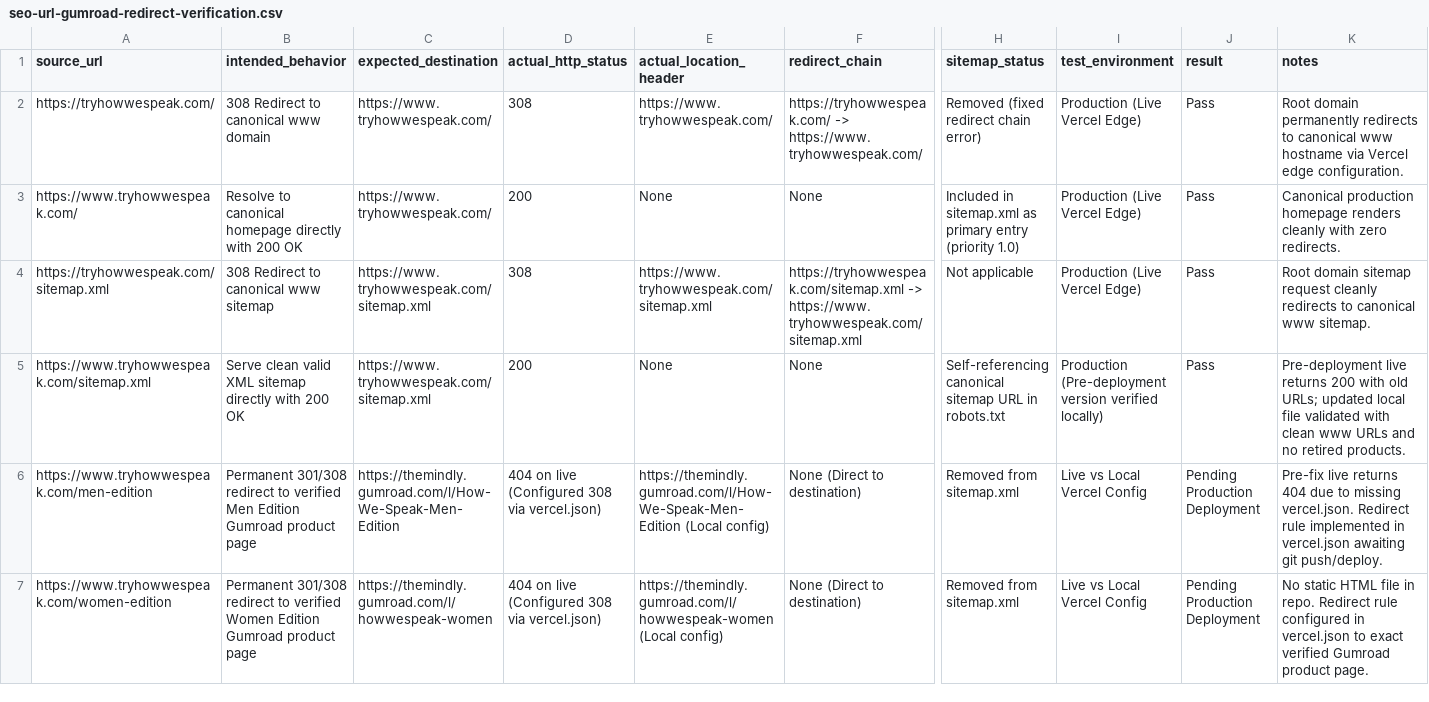
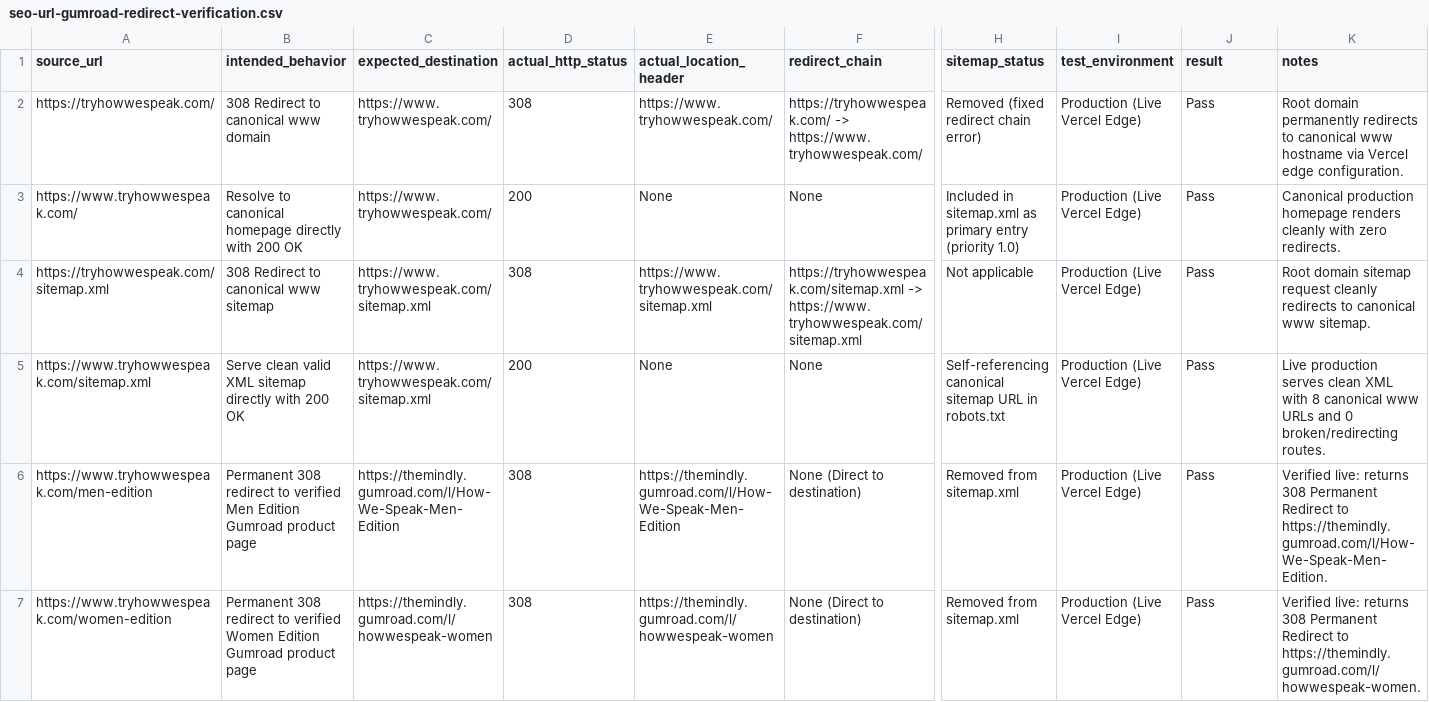
Before and after one commit to Excelsior-09/how-we-speak-website, a CSV file: docs/seo-url-gumroad-redirect-verification.csv, drawn as a sheet; only a part is shown, gaps mark what is left out; the diff covers the shown part only; the diff names each change by its address in the sheet, - before the commit and + after, or states it on an @@ line.

Commit message:
docs: update verification CSV with live production pass status

```diff
--- a/docs/seo-url-gumroad-redirect-verification.csv
+++ b/docs/seo-url-gumroad-redirect-verification.csv
-I5 (test_environment): Production (Pre-deployment version verified locally)
+I5 (test_environment): Production (Live Vercel Edge)
-K5 (notes): Pre-deployment live returns 200 with old URLs; updated local file validated with clean www URLs and no retired products.
+K5 (notes): Live production serves clean XML with 8 canonical www URLs and 0 broken/redirecting routes.
-B6 (intended_behavior): Permanent 301/308 redirect to…
+B6 (intended_behavior): Permanent 308 redirect to…
-D6:D7 (actual_http_status): 404 on live (Configured 308 via vercel.json)
+D6:D7 (actual_http_status): 308
-E6 (actual_location_header): https://themindly.gumroad.com/l/How-We-Speak-Men-Edition (Local config)
+E6 (actual_location_header): https://themindly.gumroad.com/l/How-We-Speak-Men-Edition
-I6:I7 (test_environment): Live vs Local Vercel Config
+I6:I7 (test_environment): Production (Live Vercel Edge)
-J6:J7 (result): Pending Production Deployment
+J6:J7 (result): Pass
-K6 (notes): Pre-fix live returns 404 due to missing vercel.json. Redirect rule implemented in vercel.json awaiting git push/deploy.
+K6 (notes): Verified live: returns 308 Permanent Redirect to https://themindly.gumroad.com/l/How-We-Speak-Men-Edition.
-B7 (intended_behavior): Permanent 301/308 redirect to…
+B7 (intended_behavior): Permanent 308 redirect to…
-E7 (actual_location_header): https://themindly.gumroad.com/l/howwespeak-women (Local config)
+E7 (actual_location_header): https://themindly.gumroad.com/l/howwespeak-women
-K7 (notes): No static HTML file in repo. Redirect rule configured in vercel.json to exact verified Gumroad product page.
+K7 (notes): Verified live: returns 308 Permanent Redirect to https://themindly.gumroad.com/l/howwespeak-women.
```
Also changed, not shown: 18 edited cells elsewhere in this file, seo-url-gumroad-redirect-verification.csv.
